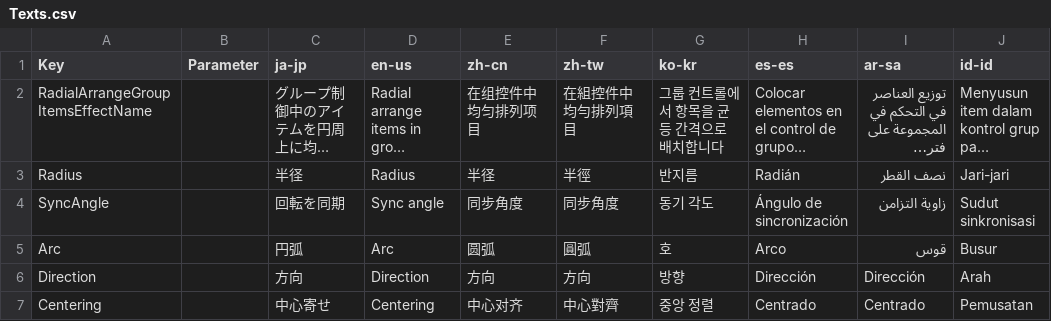
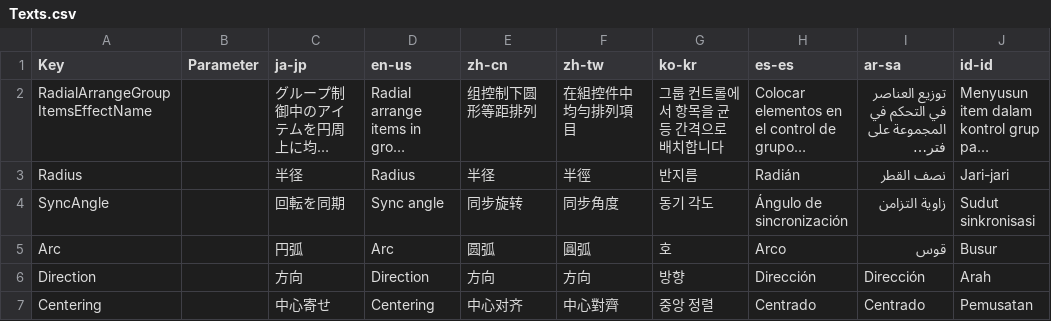
Before and after one commit to manju-summoner/YukkuriMovieMaker.Plugin.Community, a CSV file: YukkuriMovieMaker.Plugin.Community/Effect/Video/RadialArrangeGroupItemsEffect/Texts.csv, drawn as a sheet; long unchanged cells end in …; the diff names each change by its address in the sheet, - before the commit and + after, or states it on an @@ line.

Commit message:
Update Texts.csv

```diff
--- a/YukkuriMovieMaker.Plugin.Community/Effect/Video/RadialArrangeGroupItemsEffect/Texts.csv
+++ b/YukkuriMovieMaker.Plugin.Community/Effect/Video/RadialArrangeGroupItemsEffect/Texts.csv
-E2 (zh-cn): 在组控件中均匀排列项目
+E2 (zh-cn): 组控制下圆形等距排列
-E4 (zh-cn): 同步角度
+E4 (zh-cn): 同步旋转
```
